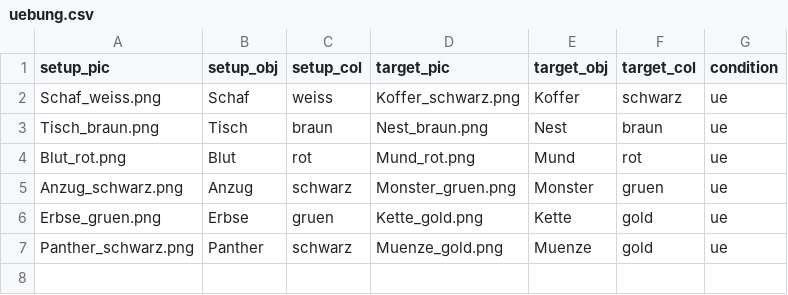
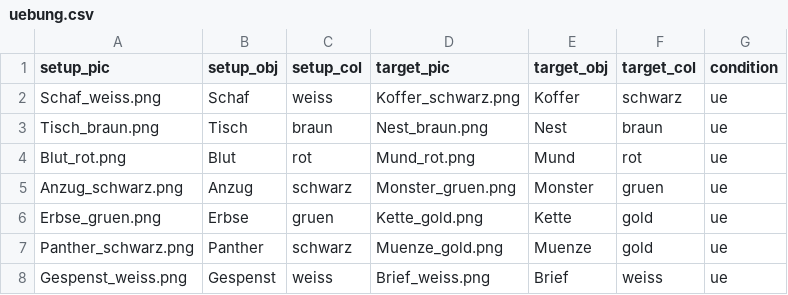
Before and after one commit to Lu-Yanru/Ibex_PWI_TE2, a CSV file: chunk_includes/uebung.csv, drawn as a sheet; the diff names each change by its address in the sheet, - before the commit and + after, or states it on an @@ line.

Commit message:
add a uebung-item

```diff
--- a/chunk_includes/uebung.csv
+++ b/chunk_includes/uebung.csv
+row 8: Gespenst_weiss.png | Gespenst | weiss | Brief_weiss.png | Brief | weiss | ue
```
